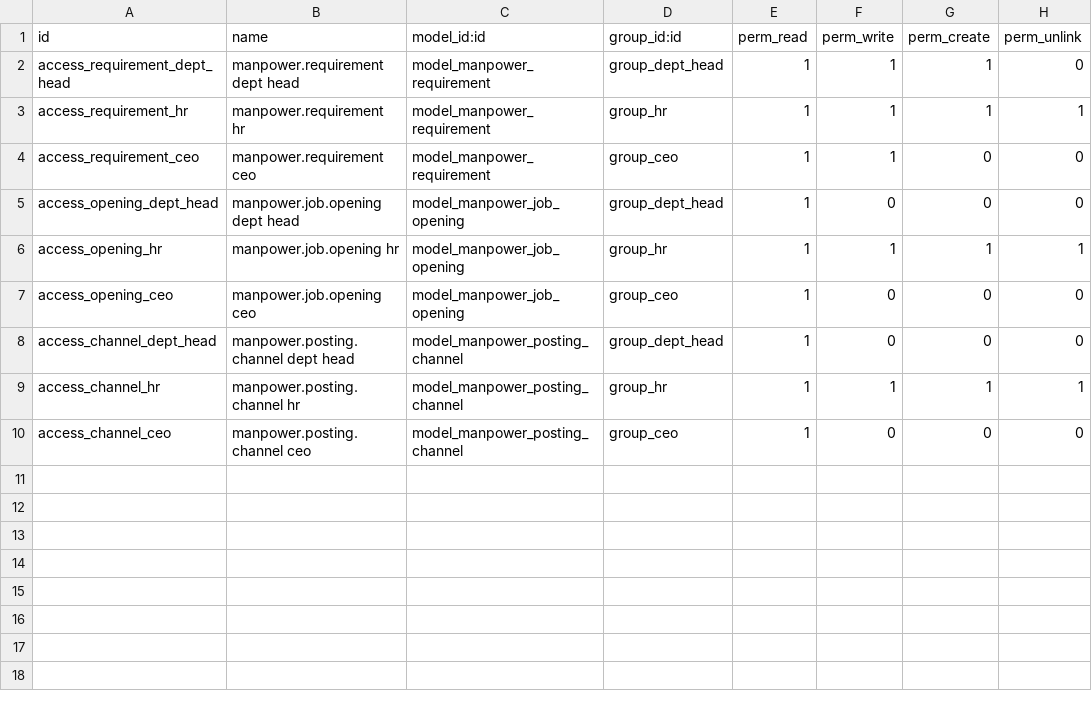
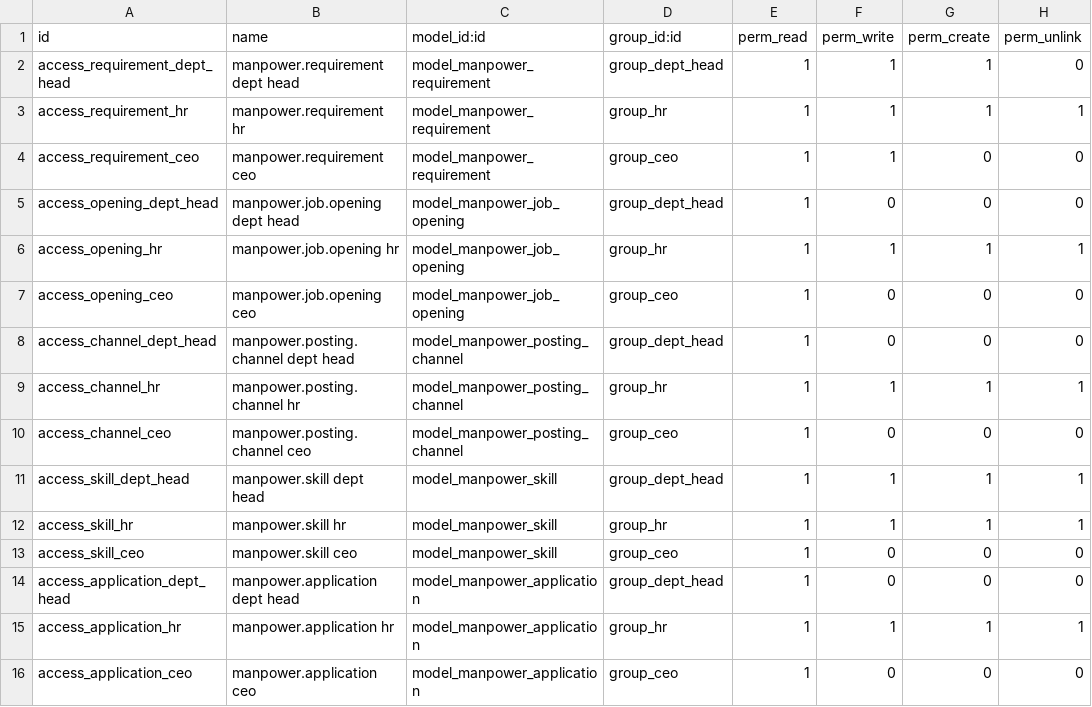
Before and after one commit to sanaghmohan14/recruitment_model_odoo, a CSV file: security/ir.model.access.csv, drawn as a sheet.

Commit message:
updated manpower

```diff
--- a/security/ir.model.access.csv
+++ b/security/ir.model.access.csv
@@ -10 +10,7 @@ access_channel_hr,manpower.posting.channel hr,model_manpower_posting_channel,gro
 access_channel_ceo,manpower.posting.channel ceo,model_manpower_posting_channel,group_ceo,1,0,0,0
+access_skill_dept_head,manpower.skill dept head,model_manpower_skill,group_dept_head,1,1,1,1
+access_skill_hr,manpower.skill hr,model_manpower_skill,group_hr,1,1,1,1
+access_skill_ceo,manpower.skill ceo,model_manpower_skill,group_ceo,1,0,0,0
+access_application_dept_head,manpower.application dept head,model_manpower_application,group_dept_head,1,0,0,0
+access_application_hr,manpower.application hr,model_manpower_application,group_hr,1,1,1,1
+access_application_ceo,manpower.application ceo,model_manpower_application,group_ceo,1,0,0,0
```
Also changed, not shown: 11 other files.
